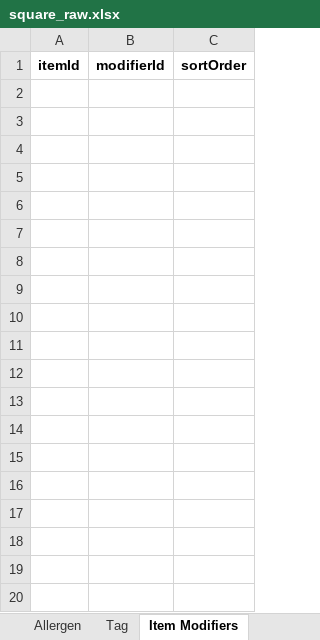
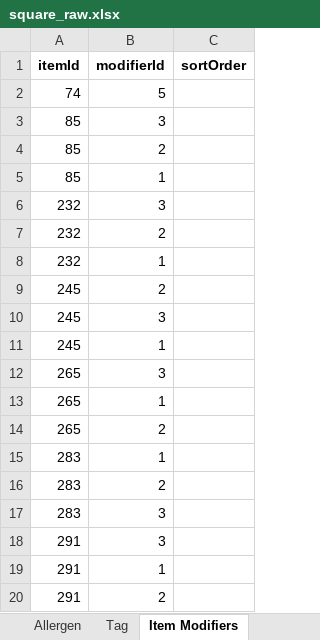
Before and after one commit to hasanataio/AIODataexport, an Excel workbook: square_raw.xlsx, sheet Item Modifiers, drawn as a sheet; only a part is shown; values as stored, in another font and other column widths than the file's, no borders; the diff covers the shown part only; the diff names each change by its address in the sheet, - before the commit and + after, or states it on an @@ line.

```diff
--- a/square_raw.xlsx (sheet Item Modifiers)
+++ b/square_raw.xlsx (sheet Item Modifiers)
+row 2: 74 | 5
+row 3: 85 | 3
+row 4: 85 | 2
+row 5: 85 | 1
+row 6: 232 | 3
+row 7: 232 | 2
+row 8: 232 | 1
+row 9: 245 | 2
+row 10: 245 | 3
+row 11: 245 | 1
+row 12: 265 | 3
+row 13: 265 | 1
+row 14: 265 | 2
+row 15: 283 | 1
+row 16: 283 | 2
+row 17: 283 | 3
+row 18: 291 | 3
+row 19: 291 | 1
+row 20: 291 | 2
```
Also changed, not shown: 13 added rows elsewhere in this sheet, sheet Item, sheet Category Items, sheet Modifier Option, sheet Modifier ModifierOptions, sheet Modifier, Menu.xlsx, Mijos Menu AIO.xlsx, 52 other files.
